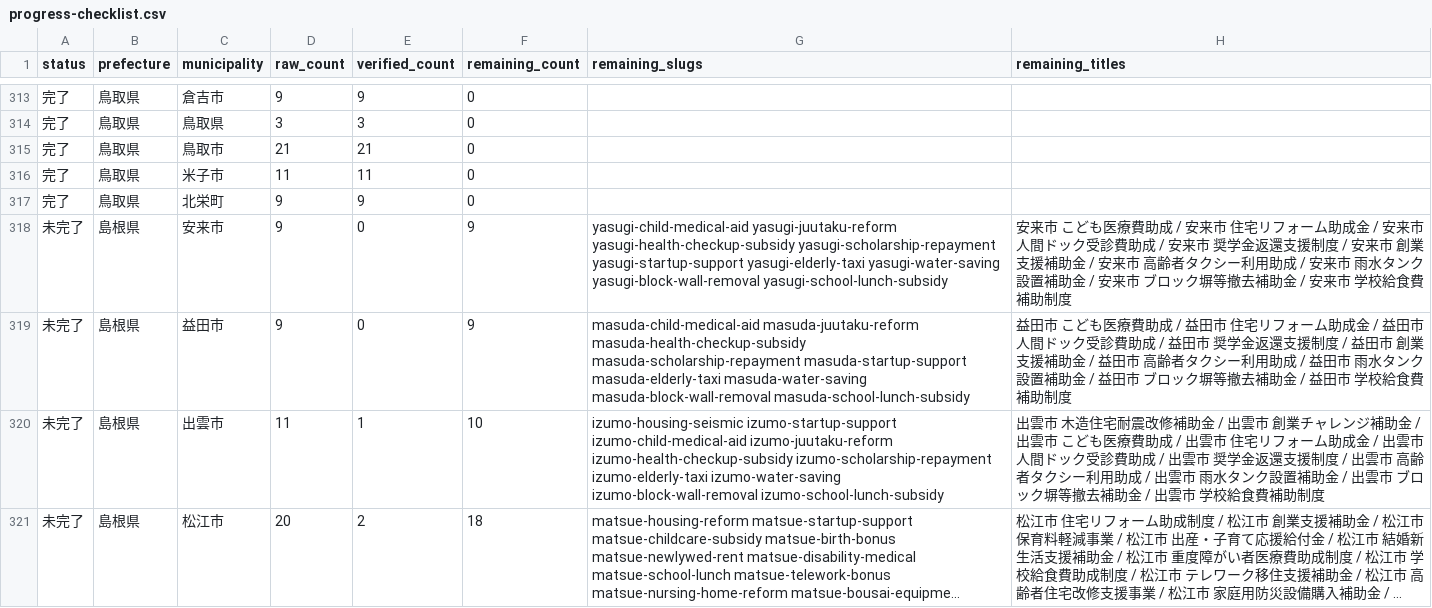
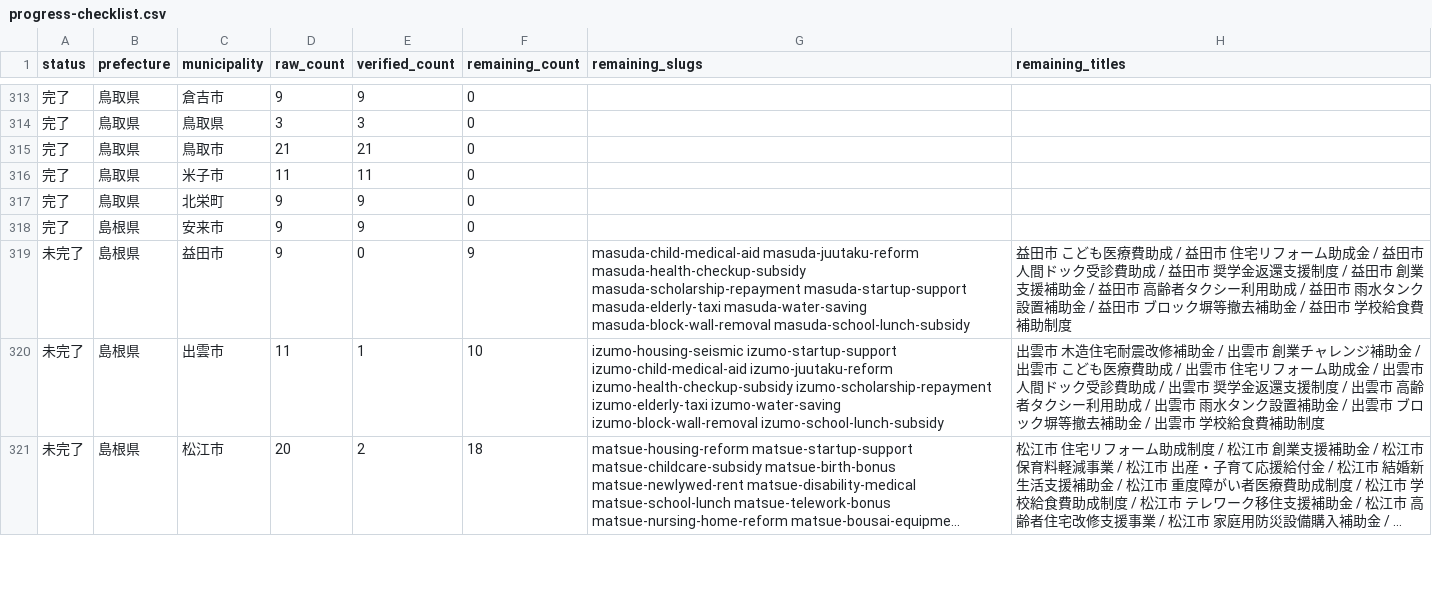
Before and after one commit to ban10yuu/joseikin-navi-site, a CSV file: tasks/progress-checklist.csv, drawn as a sheet; only a part is shown, gaps mark what is left out; long unchanged cells end in ….

```diff
--- a/tasks/progress-checklist.csv
+++ b/tasks/progress-checklist.csv
@@ -317,3 +317,3 @@ status,prefecture,municipality,raw_count,verified_count,remaining_count,remainin
 完了,鳥取県,北栄町,9,9,0,,
-未完了,島根県,安来市,9,0,9,yasugi-child-medical-aid yasugi-juutaku-reform yasugi-health-checkup-subsidy yasugi-scholarship-repayment yasugi-startup-support yasugi-elderly-taxi yasugi-water-saving yasugi-block-wall-removal yasugi-school-lunch-subsidy,安来市 こども医療費助成 / 安来市 住宅リフォーム助成金 / 安来市 人間ドック受診費助成 / 安来市 奨学金返還支援制度 / 安来市 創業支援補助金 / 安来市 高齢者タクシー利用助成 / 安来市 雨水タンク設置補助金 / 安来市 ブロック塀等撤去補助金 / 安来市 学校給食費補助制度
+完了,島根県,安来市,9,9,0,,
 未完了,島根県,益田市,9,0,9,masuda-child-medical-aid masuda-juutaku-reform masuda-health-checkup-subsidy masuda-scholarship-repayment masuda-startup-support masuda-elderly-taxi masuda-water-saving masuda-block-wall-removal masuda-school-lunch-subsidy,益田市 こども医療費助成 / 益田市 住宅リフォーム助成金 / 益田市 人間ドック受診費助成 / 益田市 奨学金返還支援制度 / 益田市 創業支援補助金 / 益田市 高齢者タクシー利用助成 / 益田市 雨水タンク設置補助金 / 益田市 ブロック塀等撤去補助金 / 益田市 学校給食費補助制度
```
Also changed, not shown: 2 other files.
